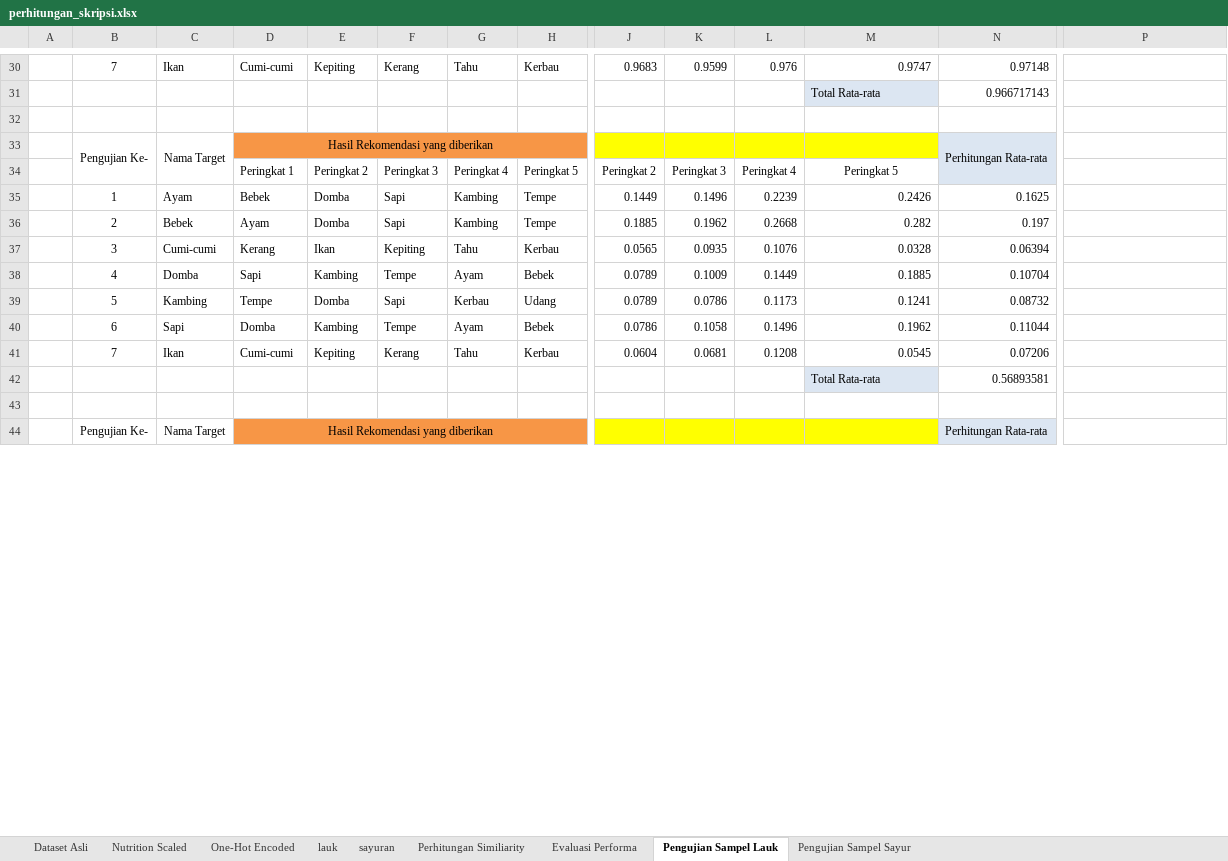
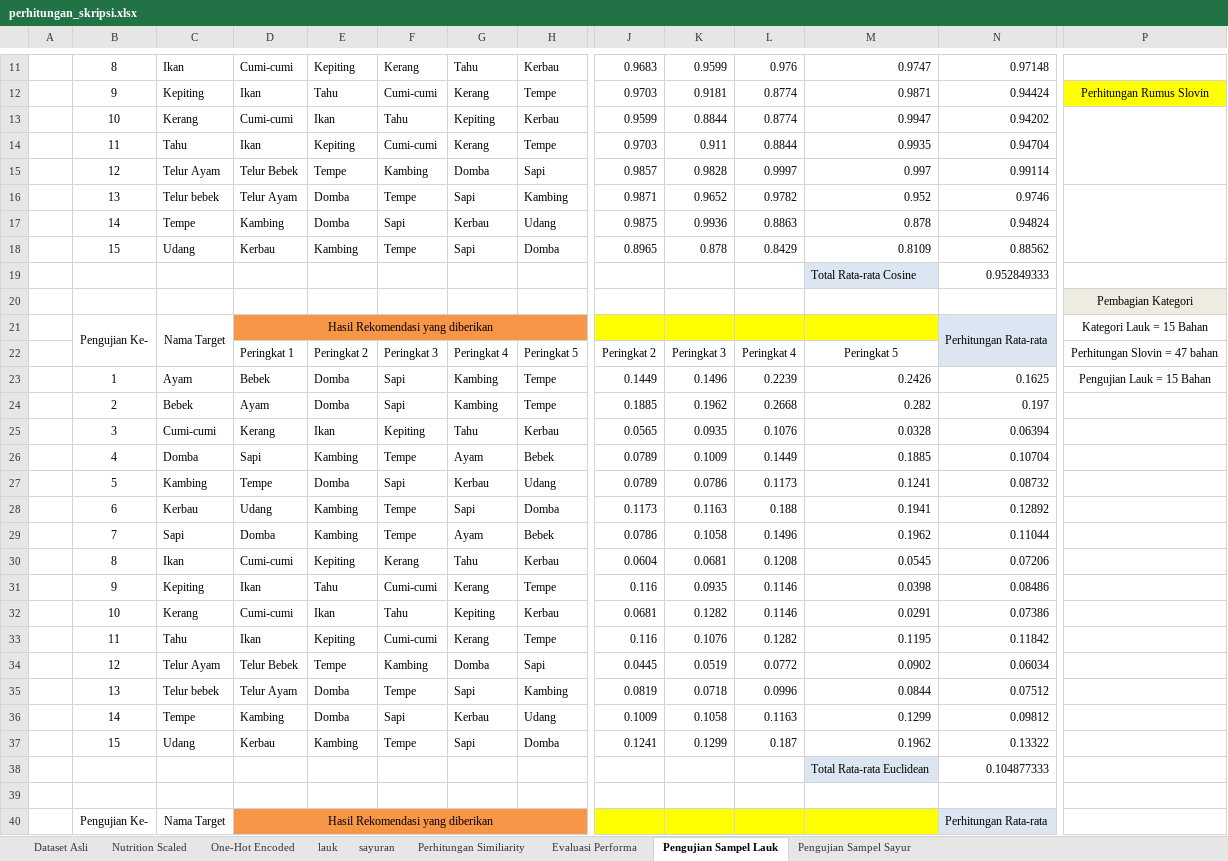
Before and after one commit to EdwinHasannudin/Tugas-Akhir, an Excel workbook: nutrition/dataset/perhitungan_skripsi.xlsx, sheet Pengujian Sampel Lauk, drawn as a sheet; only a part is shown, gaps mark what is left out; values as stored, in another font and other column widths than the file's, no borders; charts and pictures not drawn; removed rows and columns are numbered as before the commit, all else as after; rows hold the shown columns only; the diff covers the shown part only; the diff names each change by its address in the sheet, - before the commit and + after, or states it on an @@ line.

```diff
--- a/nutrition/dataset/perhitungan_skripsi.xlsx (sheet Pengujian Sampel Lauk)
+++ b/nutrition/dataset/perhitungan_skripsi.xlsx (sheet Pengujian Sampel Lauk)
-B11: 7
+B11: 8
-row 31:  |  |  |  |  |  |  |  |  |  |  | Total Rata-rata | 0.966717143
-row 12: (empty)
+row 12:  | 9 | Kepiting | Ikan | Tahu | Cumi-cumi | Kerang | Tempe | 0.9703 | 0.9181 | 0.8774 | 0.9871 | 0.94424 | Perhitungan Rumus Slovin
-P12 fill: none
+P12 fill: #FFFF00
+row 13:  | 10 | Kerang | Cumi-cumi | Ikan | Tahu | Kepiting | Kerbau | 0.9599 | 0.8844 | 0.8774 | 0.9947 | 0.94202
+row 14:  | 11 | Tahu | Ikan | Kepiting | Cumi-cumi | Kerang | Tempe | 0.9703 | 0.911 | 0.8844 | 0.9935 | 0.94704
+row 15:  | 12 | Telur Ayam | Telur Bebek | Tempe | Kambing | Domba | Sapi | 0.9857 | 0.9828 | 0.9997 | 0.997 | 0.99114
+row 16:  | 13 | Telur bebek | Telur Ayam | Domba | Tempe | Sapi | Kambing | 0.9871 | 0.9652 | 0.9782 | 0.952 | 0.9746
+row 17:  | 14 | Tempe | Kambing | Domba | Sapi | Kerbau | Udang | 0.9875 | 0.9936 | 0.8863 | 0.878 | 0.94824
+row 18:  | 15 | Udang | Kerbau | Kambing | Tempe | Sapi | Domba | 0.8965 | 0.878 | 0.8429 | 0.8109 | 0.88562
+row 19:  |  |  |  |  |  |  |  |  |  |  | Total Rata-rata Cosine | 0.952849333
+row 20:  |  |  |  |  |  |  |  |  |  |  |  |  | Pembagian Kategori
-P21: (empty)
+P21: Kategori Lauk = 15 Bahan
-P22: (empty)
+P22: Perhitungan Slovin = 47 bahan
-P23: (empty)
+P23: Pengujian Lauk = 15 Bahan
+row 28:  | 6 | Kerbau | Udang | Kambing | Tempe | Sapi | Domba | 0.1173 | 0.1163 | 0.188 | 0.1941 | 0.12892
-B29: 6
+B29: 7
-B30: 7
+B30: 8
-row 42:  |  |  |  |  |  |  |  |  |  |  | Total Rata-rata | 0.56893581
+row 31:  | 9 | Kepiting | Ikan | Tahu | Cumi-cumi | Kerang | Tempe | 0.116 | 0.0935 | 0.1146 | 0.0398 | 0.08486
+row 32:  | 10 | Kerang | Cumi-cumi | Ikan | Tahu | Kepiting | Kerbau | 0.0681 | 0.1282 | 0.1146 | 0.0291 | 0.07386
+row 33:  | 11 | Tahu | Ikan | Kepiting | Cumi-cumi | Kerang | Tempe | 0.116 | 0.1076 | 0.1282 | 0.1195 | 0.11842
+row 34:  | 12 | Telur Ayam | Telur Bebek | Tempe | Kambing | Domba | Sapi | 0.0445 | 0.0519 | 0.0772 | 0.0902 | 0.06034
+row 35:  | 13 | Telur bebek | Telur Ayam | Domba | Tempe | Sapi | Kambing | 0.0819 | 0.0718 | 0.0996 | 0.0844 | 0.07512
+row 36:  | 14 | Tempe | Kambing | Domba | Sapi | Kerbau | Udang | 0.1009 | 0.1058 | 0.1163 | 0.1299 | 0.09812
+row 37:  | 15 | Udang | Kerbau | Kambing | Tempe | Sapi | Domba | 0.1241 | 0.1299 | 0.187 | 0.1962 | 0.13322
+row 38:  |  |  |  |  |  |  |  |  |  |  | Total Rata-rata Euclidean | 0.104877333
```
Also changed, not shown: 28 added rows, 23 removed rows, 13 edited cells, cell formats and merged cells elsewhere in this sheet, sheet Pengujian Sampel Sayur, sheet lauk, formulas that keep their value, charts or pictures, nutrition/dataset/nutrition_pipeline.xlsx.
